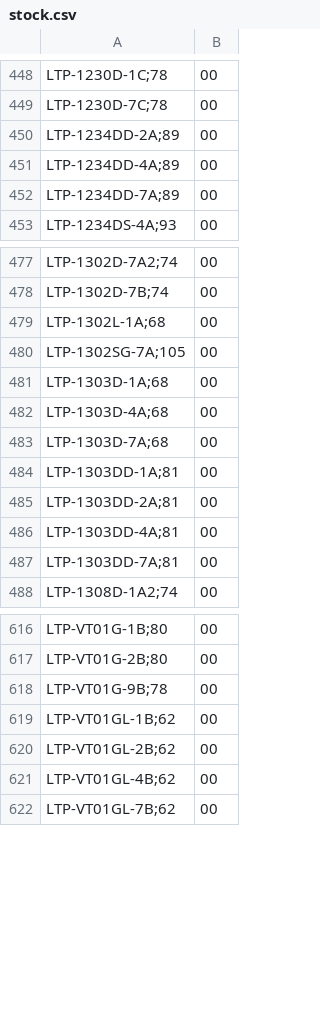
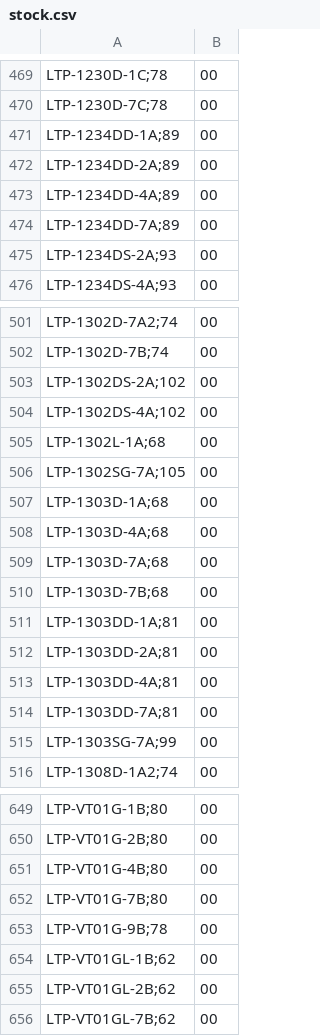
Before and after one commit to DaihatsuHub/CATALOGO-RELOJES-CASIO, a CSV file: stock.csv, drawn as a sheet; only a part is shown, gaps mark what is left out; the diff covers the shown part only.

```diff
--- a/stock.csv
+++ b/stock.csv
@@ -449,2 +470,3 @@ LTP-1230D-1C;78,00
 LTP-1230D-7C;78,00
+LTP-1234DD-1A;89,00
 LTP-1234DD-2A;89,00
@@ -452,2 +474,3 @@ LTP-1234DD-4A;89,00
 LTP-1234DD-7A;89,00
+LTP-1234DS-2A;93,00
 LTP-1234DS-4A;93,00
@@ -478,2 +502,4 @@ LTP-1302D-7A2;74,00
 LTP-1302D-7B;74,00
+LTP-1302DS-2A;102,00
+LTP-1302DS-4A;102,00
 LTP-1302L-1A;68,00
@@ -483,2 +509,3 @@ LTP-1303D-4A;68,00
 LTP-1303D-7A;68,00
+LTP-1303D-7B;68,00
 LTP-1303DD-1A;81,00
@@ -487,2 +514,3 @@ LTP-1303DD-4A;81,00
 LTP-1303DD-7A;81,00
+LTP-1303SG-7A;99,00
 LTP-1308D-1A2;74,00
@@ -617,2 +650,4 @@ LTP-VT01G-1B;80,00
 LTP-VT01G-2B;80,00
+LTP-VT01G-4B;80,00
+LTP-VT01G-7B;80,00
 LTP-VT01G-9B;78,00
@@ -620,3 +655,2 @@ LTP-VT01GL-1B;62,00
 LTP-VT01GL-2B;62,00
-LTP-VT01GL-4B;62,00
 LTP-VT01GL-7B;62,00
```
Also changed, not shown: 55 added rows, 14 removed rows and 1 edited cell elsewhere in this file.
